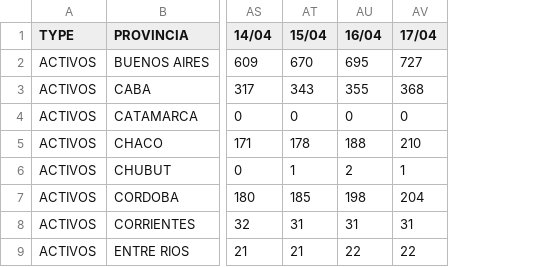
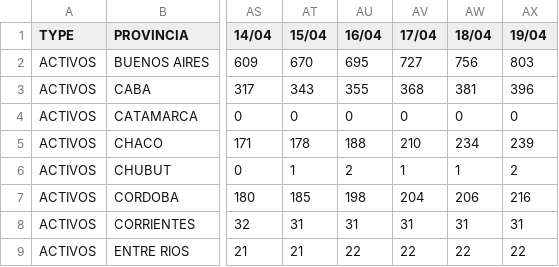
Before and after one commit to mariano22/argcovidapi, a CSV file: csvs/Argentina_Provinces.csv, drawn as a sheet; only a part is shown, gaps mark what is left out; the diff names each change by its address in the sheet, - before the commit and + after, or states it on an @@ line.

```diff
--- a/csvs/Argentina_Provinces.csv
+++ b/csvs/Argentina_Provinces.csv
+column AW (18/04), rows 2-9: 756 | 381 | 0 | 234 | 1 | 206 | 31 | 22
+column AX (19/04), rows 2-9: 803 | 396 | 0 | 239 | 2 | 216 | 31 | 22
```
Also changed, not shown: 1 other file.
